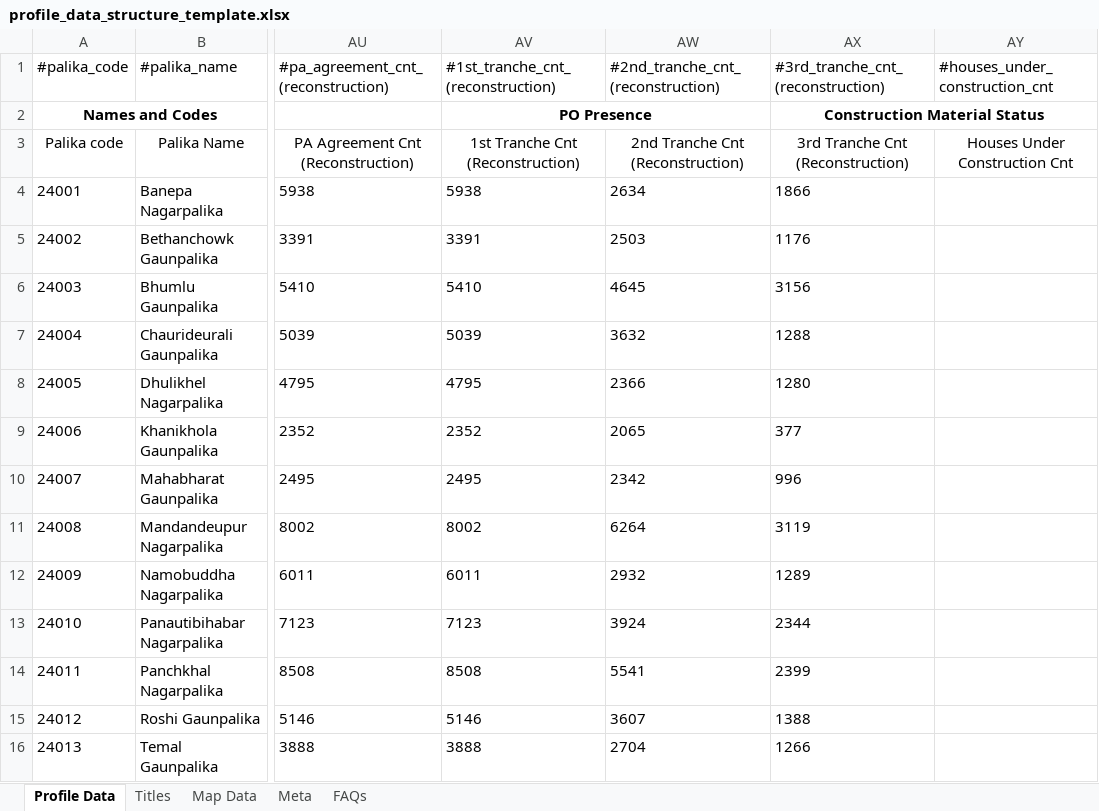
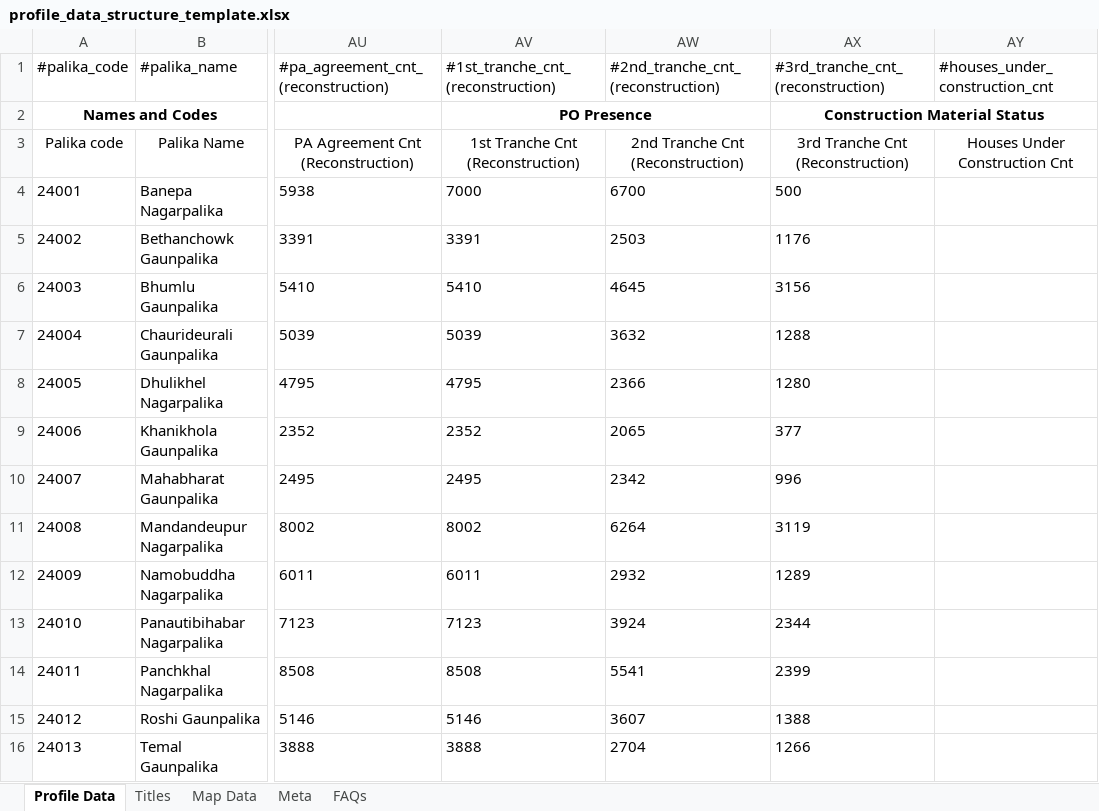
Before and after one commit to toggle-corp/palika-profile, an Excel workbook: resources/data/profile_data_structure_template.xlsx, sheet Profile Data, drawn as a sheet; only a part is shown, gaps mark what is left out; values as stored, in another font and other column widths than the file's, no borders; the diff names each change by its address in the sheet, - before the commit and + after, or states it on an @@ line.

Commit message:
fix overlapping bars for recon and retro (mostly)

```diff
--- a/resources/data/profile_data_structure_template.xlsx (sheet Profile Data)
+++ b/resources/data/profile_data_structure_template.xlsx (sheet Profile Data)
-AV4: 5938
+AV4: 7000
-AW4: 2634
+AW4: 6700
-AX4: 1866
+AX4: 500
```
Also changed, not shown: 5 other files.
